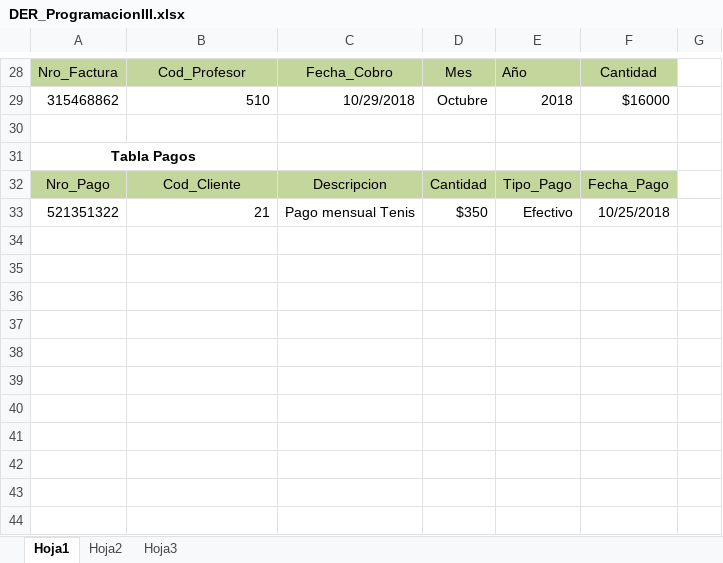
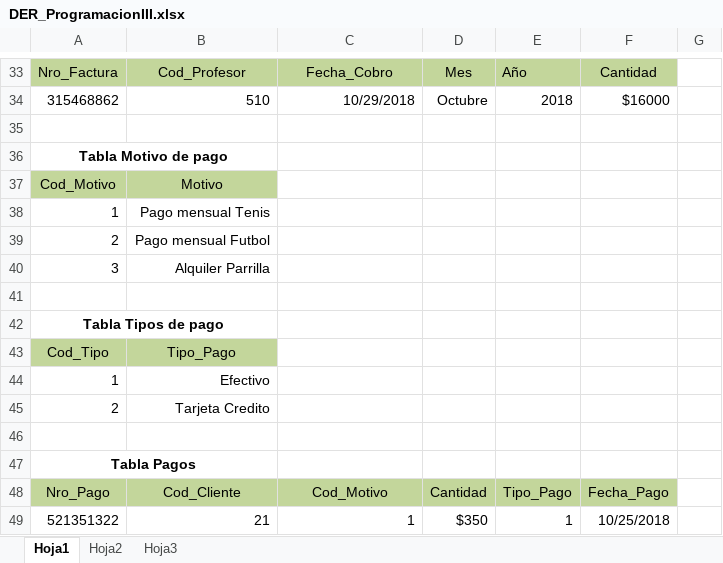
Before and after one commit to CryoXz/Club, an Excel workbook: DER_ProgramacionIII.xlsx, sheet Hoja1, drawn as a sheet; only a part is shown, gaps mark what is left out; values as stored, in another font and other column widths than the file's, no borders; addresses are those after the commit; the diff covers the shown part only; the diff names each change by its address in the sheet, - before the commit and + after, or states it on an @@ line.

```diff
--- a/DER_ProgramacionIII.xlsx (sheet Hoja1)
+++ b/DER_ProgramacionIII.xlsx (sheet Hoja1)
+row 36: Tabla Motivo de pago
+row 37: Cod_Motivo | Motivo
+row 38: 1 | Pago mensual Tenis
+row 39: 2 | Pago mensual Futbol
+row 40: 3 | Alquiler Parrilla
+row 41: (empty)
+row 42: Tabla Tipos de pago
+row 43: Cod_Tipo | Tipo_Pago
+row 44: 1 | Efectivo
+row 45: 2 | Tarjeta Credito
+row 46: (empty)
-C48: Descripcion
+C48: Cod_Motivo
-C49: Pago mensual Tenis
+C49: 1
-E49: Efectivo
+E49: 1
```
Also changed, not shown: 5 added rows, 1 moved row, 8 edited cells and cell formats elsewhere in this sheet.
